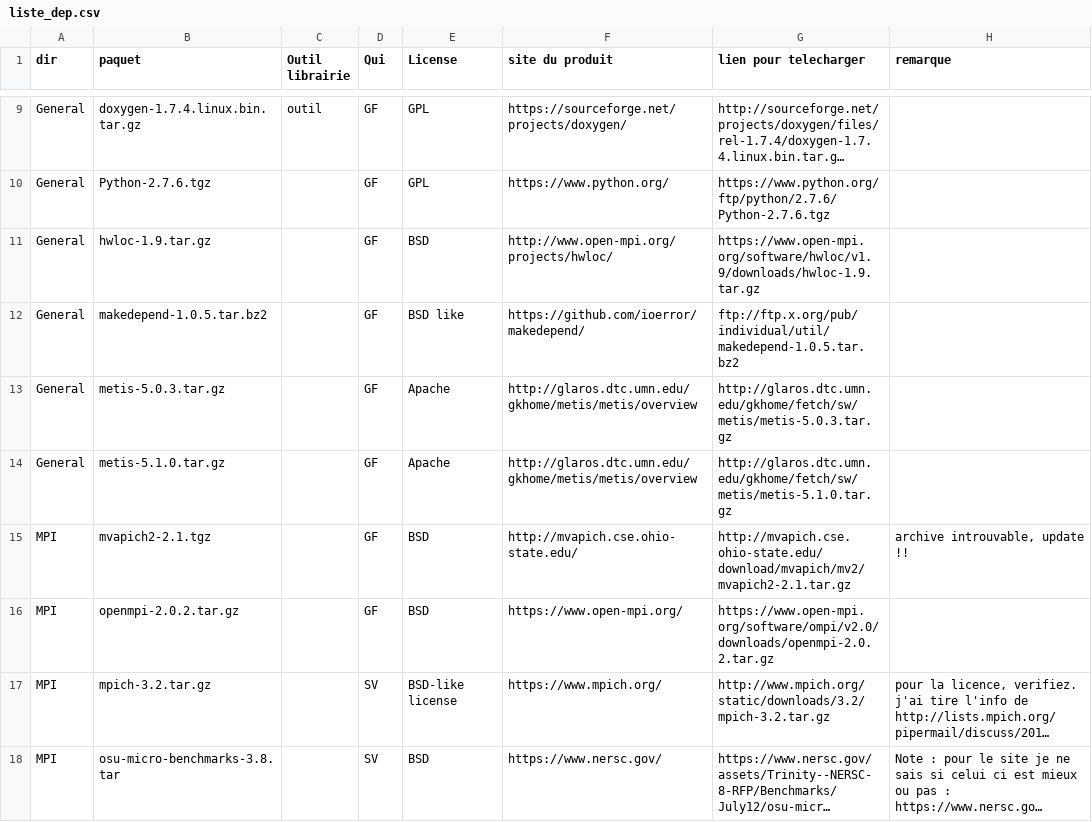
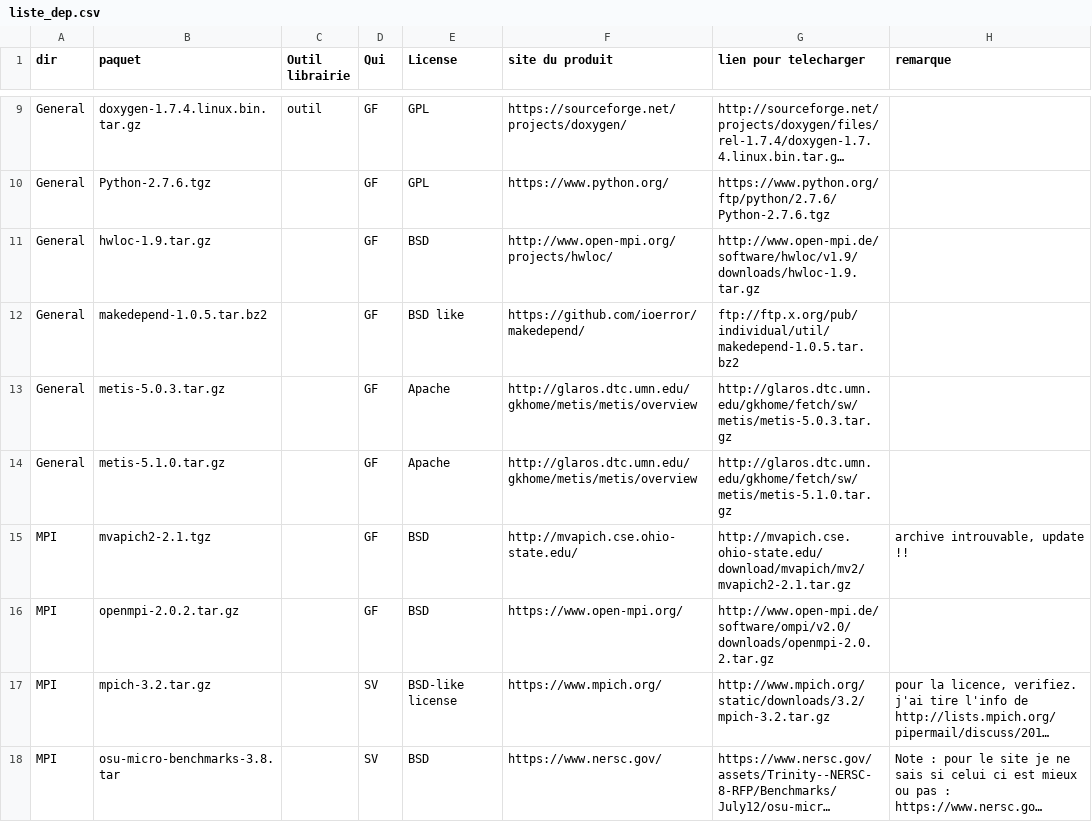
Before and after one commit to cea-trust-platform/trust-code, a CSV file: bin/gestion_externalpackages/liste_dep.csv, drawn as a sheet; only a part is shown, gaps mark what is left out; long unchanged cells end in …; the diff names each change by its address in the sheet, - before the commit and + after, or states it on an @@ line.

```diff
--- a/bin/gestion_externalpackages/liste_dep.csv
+++ b/bin/gestion_externalpackages/liste_dep.csv
-G11 (lien pour telecharger): https://www.open-mpi.org/software/hwloc/v1.9/downloads/hwloc-1.9.tar.gz
+G11 (lien pour telecharger): http://www.open-mpi.de/software/hwloc/v1.9/downloads/hwloc-1.9.tar.gz
-G16 (lien pour telecharger): https://www.open-mpi.org/software/ompi/v2.0/downloads/openmpi-2.0.2.tar.gz
+G16 (lien pour telecharger): http://www.open-mpi.de/software/ompi/v2.0/downloads/openmpi-2.0.2.tar.gz
```
Also changed, not shown: 13 other files.
